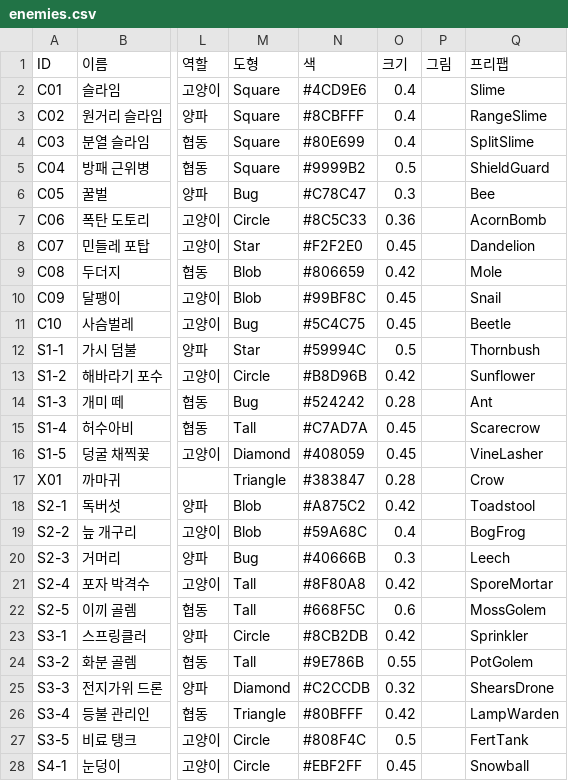
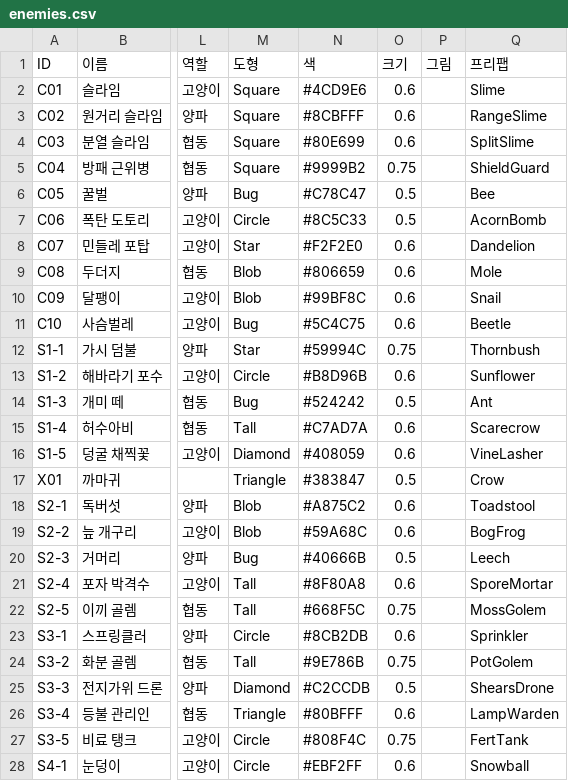
Before and after one commit to ljhl1108/joo, a CSV file: Design/Data/enemies.csv, drawn as a sheet; only a part is shown, gaps mark what is left out; the diff covers the shown part only; the diff names each change by its address in the sheet, - before the commit and + after, or states it on an @@ line.

```diff
--- a/Design/Data/enemies.csv
+++ b/Design/Data/enemies.csv
-O2:O4 (크기): 0.4
+O2:O4 (크기): 0.6
-O5 (크기): 0.5
+O5 (크기): 0.75
-O6 (크기): 0.3
+O6 (크기): 0.5
-O7 (크기): 0.36
+O7 (크기): 0.5
-O8 (크기): 0.45
+O8 (크기): 0.6
-O9 (크기): 0.42
+O9 (크기): 0.6
-O10:O11 (크기): 0.45
+O10:O11 (크기): 0.6
-O12 (크기): 0.5
+O12 (크기): 0.75
-O13 (크기): 0.42
+O13 (크기): 0.6
-O14 (크기): 0.28
+O14 (크기): 0.5
-O15:O16 (크기): 0.45
+O15:O16 (크기): 0.6
-O17 (크기): 0.28
+O17 (크기): 0.5
-O18 (크기): 0.42
+O18 (크기): 0.6
-O19 (크기): 0.4
+O19 (크기): 0.6
-O20 (크기): 0.3
+O20 (크기): 0.5
-O21 (크기): 0.42
+O21 (크기): 0.6
-O22 (크기): 0.6
+O22 (크기): 0.75
-O23 (크기): 0.42
+O23 (크기): 0.6
-O24 (크기): 0.55
+O24 (크기): 0.75
-O25 (크기): 0.32
+O25 (크기): 0.5
-O26 (크기): 0.42
+O26 (크기): 0.6
-O27 (크기): 0.5
+O27 (크기): 0.75
-O28 (크기): 0.45
+O28 (크기): 0.6
```
Also changed, not shown: 19 edited cells elsewhere in this file, Design/Data/items.csv, 5 other files.
